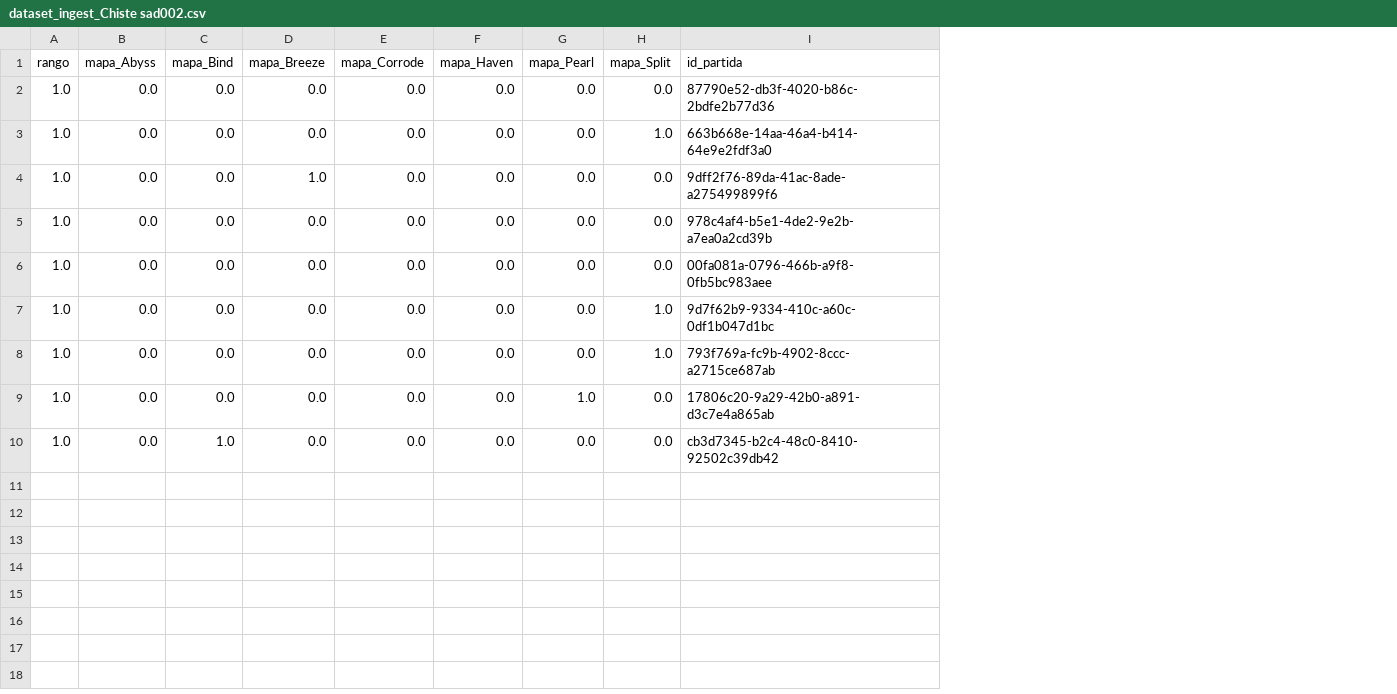
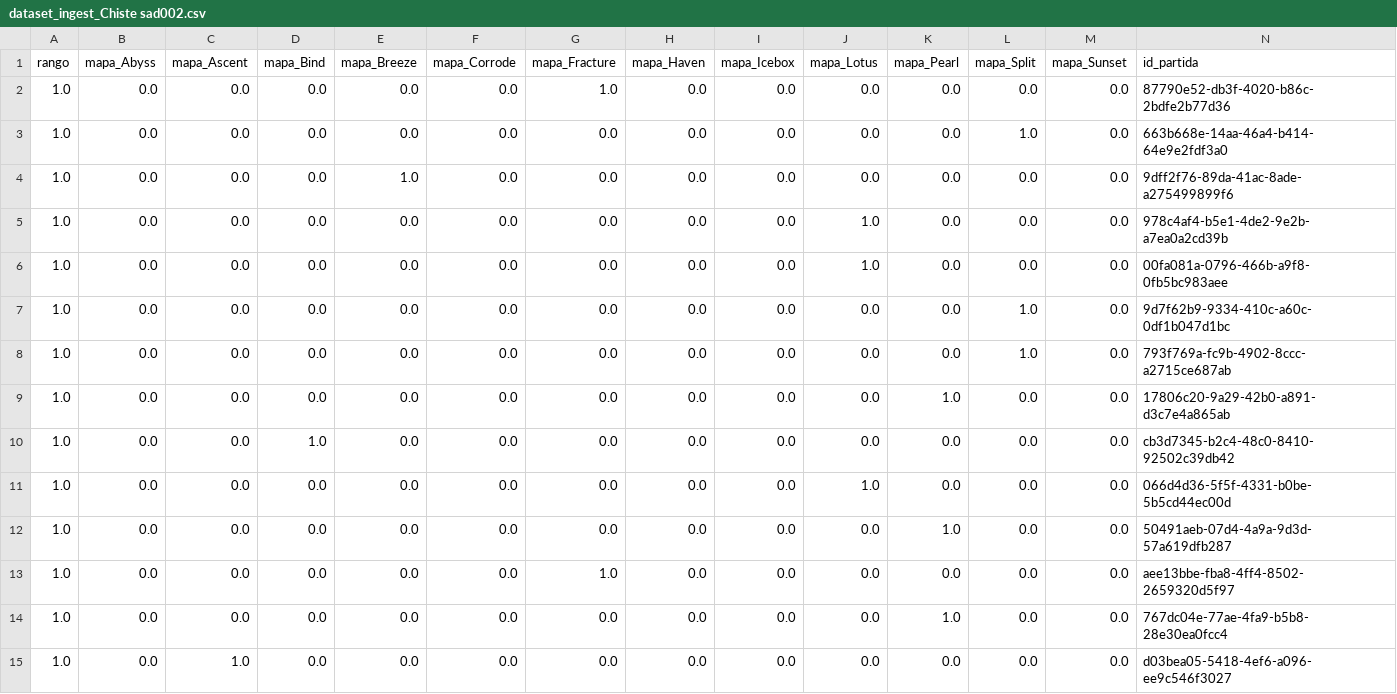
Before and after one commit to arondax/Proyecto-analisis, a CSV file: dataset_ingest/dataset_ingest_Chiste sad002.csv, drawn as a sheet; only a part is shown; rows hold the shown columns only; the diff names each change by its address in the sheet, - before the commit and + after, or states it on an @@ line.

```diff
--- a/dataset_ingest/dataset_ingest_Chiste sad002.csv
+++ b/dataset_ingest/dataset_ingest_Chiste sad002.csv
+column C (mapa_Ascent), rows 2-10: all 0.0
+column G (mapa_Fracture), rows 2-10: 1.0 | 0.0 | 0.0 | 0.0 | 0.0 | 0.0 | 0.0 | 0.0 | 0.0
+column I (mapa_Icebox), rows 2-10: all 0.0
+column J (mapa_Lotus), rows 2-10: 0.0 | 0.0 | 0.0 | 1.0 | 1.0 | 0.0 | 0.0 | 0.0 | 0.0
+column M (mapa_Sunset), rows 2-10: all 0.0
+row 11: 1.0 | 0.0 | 0.0 | 0.0 | 0.0 | 0.0 | 0.0 | 0.0 | 0.0 | 1.0 | 0.0 | 0.0 | 0.0 | 066d4d36-5f5f-4331-b0be-5b5cd44ec00d
+row 12: 1.0 | 0.0 | 0.0 | 0.0 | 0.0 | 0.0 | 0.0 | 0.0 | 0.0 | 0.0 | 1.0 | 0.0 | 0.0 | 50491aeb-07d4-4a9a-9d3d-57a619dfb287
+row 13: 1.0 | 0.0 | 0.0 | 0.0 | 0.0 | 0.0 | 1.0 | 0.0 | 0.0 | 0.0 | 0.0 | 0.0 | 0.0 | aee13bbe-fba8-4ff4-8502-2659320d5f97
+row 14: 1.0 | 0.0 | 0.0 | 0.0 | 0.0 | 0.0 | 0.0 | 0.0 | 0.0 | 0.0 | 1.0 | 0.0 | 0.0 | 767dc04e-77ae-4fa9-b5b8-28e30ea0fcc4
+row 15: 1.0 | 0.0 | 1.0 | 0.0 | 0.0 | 0.0 | 0.0 | 0.0 | 0.0 | 0.0 | 0.0 | 0.0 | 0.0 | d03bea05-5418-4ef6-a096-ee9c546f3027
```
Also changed, not shown: dataset_ingest/dataset_ingest_Aaronnn17.csv, dataset_ingest/dataset_ingest_angelutrix.csv, 19 other files.
